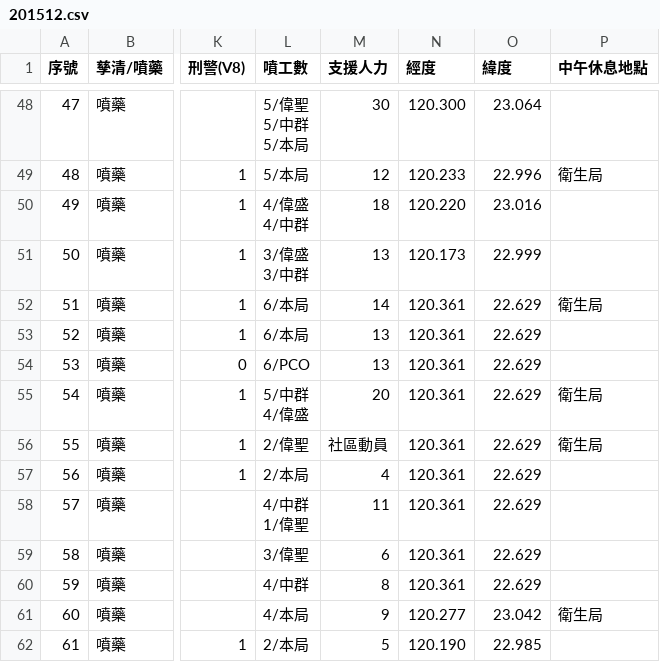
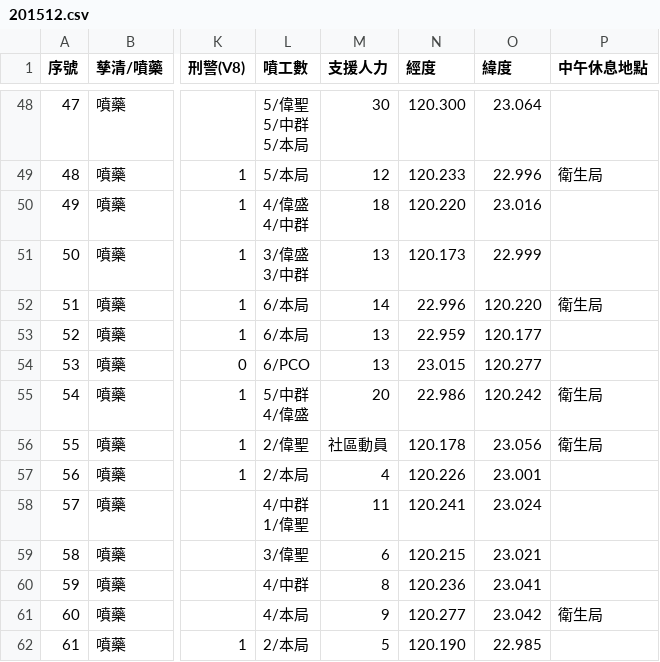
Before and after one commit to kiang/TainanDengueMap, a CSV file: chemical/raw/201512.csv, drawn as a sheet; only a part is shown, gaps mark what is left out; the diff names each change by its address in the sheet, - before the commit and + after, or states it on an @@ line.

```diff
--- a/chemical/raw/201512.csv
+++ b/chemical/raw/201512.csv
-N52 (經度): 120.361
+N52 (經度): 22.996
-O52 (緯度): 22.629
+O52 (緯度): 120.220
-N53 (經度): 120.361
+N53 (經度): 22.959
-O53 (緯度): 22.629
+O53 (緯度): 120.177
-N54 (經度): 120.361
+N54 (經度): 23.015
-O54 (緯度): 22.629
+O54 (緯度): 120.277
-N55 (經度): 120.361
+N55 (經度): 22.986
-O55 (緯度): 22.629
+O55 (緯度): 120.242
-N56 (經度): 120.361
+N56 (經度): 120.178
-O56 (緯度): 22.629
+O56 (緯度): 23.056
-N57 (經度): 120.361
+N57 (經度): 120.226
-O57 (緯度): 22.629
+O57 (緯度): 23.001
-N58 (經度): 120.361
+N58 (經度): 120.241
-O58 (緯度): 22.629
+O58 (緯度): 23.024
-N59 (經度): 120.361
+N59 (經度): 120.215
-O59 (緯度): 22.629
+O59 (緯度): 23.021
-N60 (經度): 120.361
+N60 (經度): 120.236
-O60 (緯度): 22.629
+O60 (緯度): 23.041
```
Also changed, not shown: 5 other files.
